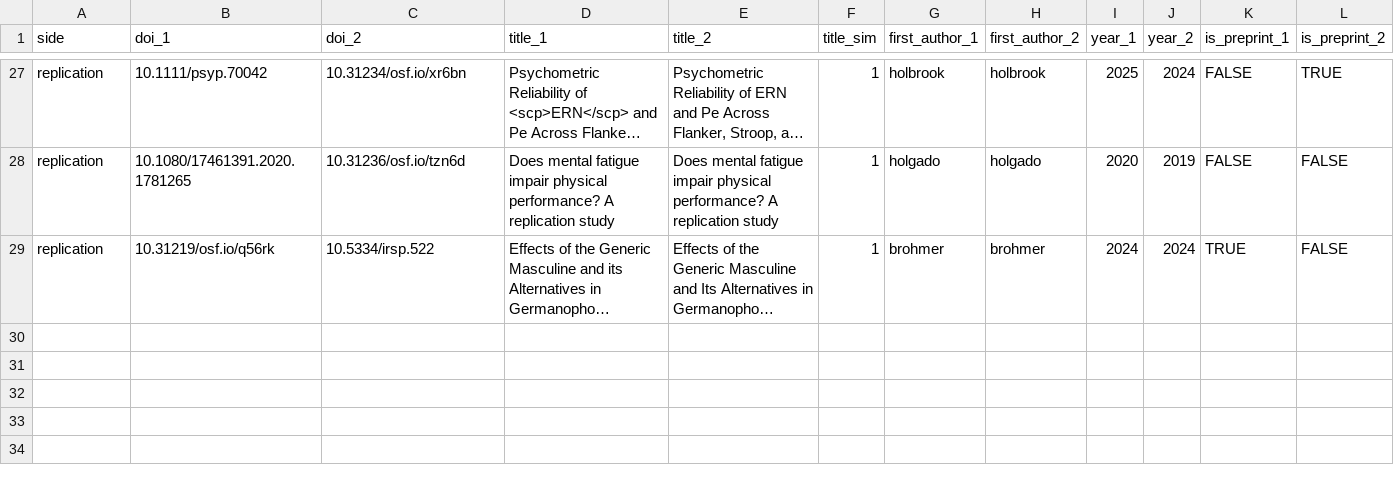
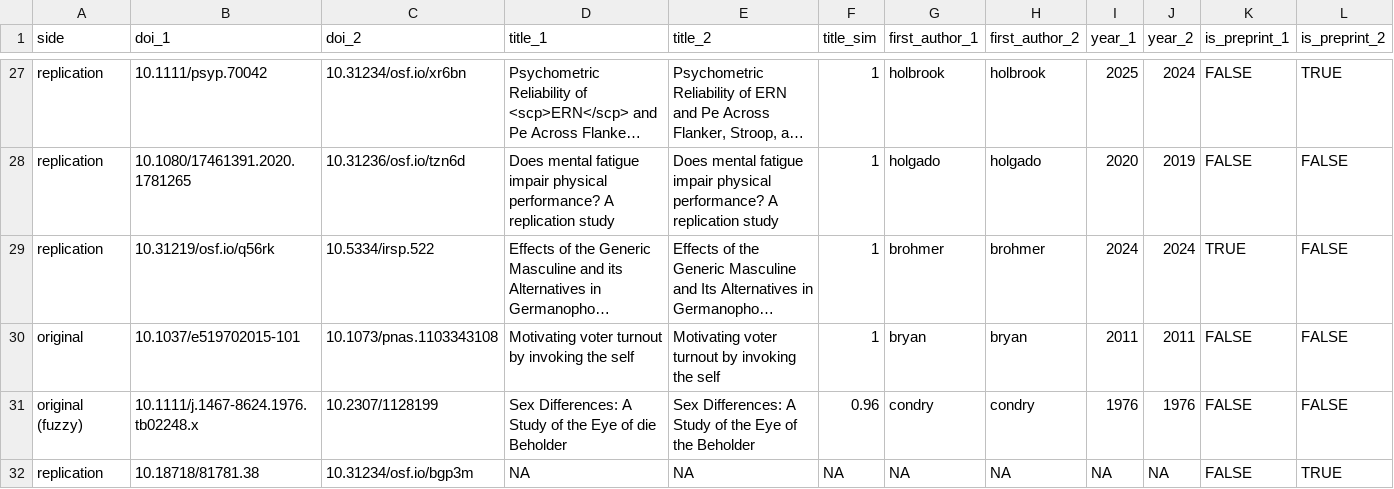
Before and after one commit to forrtproject/FReD-data, a CSV file: cache/confirmed_preprint_duplicates.csv, drawn as a sheet; only a part is shown, gaps mark what is left out; long unchanged cells end in …; rows hold the shown columns only; the diff names each change by its address in the sheet, - before the commit and + after, or states it on an @@ line.

```diff
--- a/cache/confirmed_preprint_duplicates.csv
+++ b/cache/confirmed_preprint_duplicates.csv
+row 30: original | 10.1037/e519702015-101 | 10.1073/pnas.1103343108 | Motivating voter turnout by invoking the self | Motivating voter turnout by invoking the self | 1 | bryan | bryan | 2011 | 2011 | FALSE | FALSE
+row 31: original (fuzzy) | 10.1111/j.1467-8624.1976.tb02248.x | 10.2307/1128199 | Sex Differences: A Study of the Eye of die Beholder | Sex Differences: A Study of the Eye of the Beholder | 0.96 | condry | condry | 1976 | 1976 | FALSE | FALSE
+row 32: replication | 10.18718/81781.38 | 10.31234/osf.io/bgp3m | NA | NA | NA | NA | NA | NA | NA | FALSE | TRUE
```
Also changed, not shown: output/preprint_dedup_candidates.csv, 2 other files.
